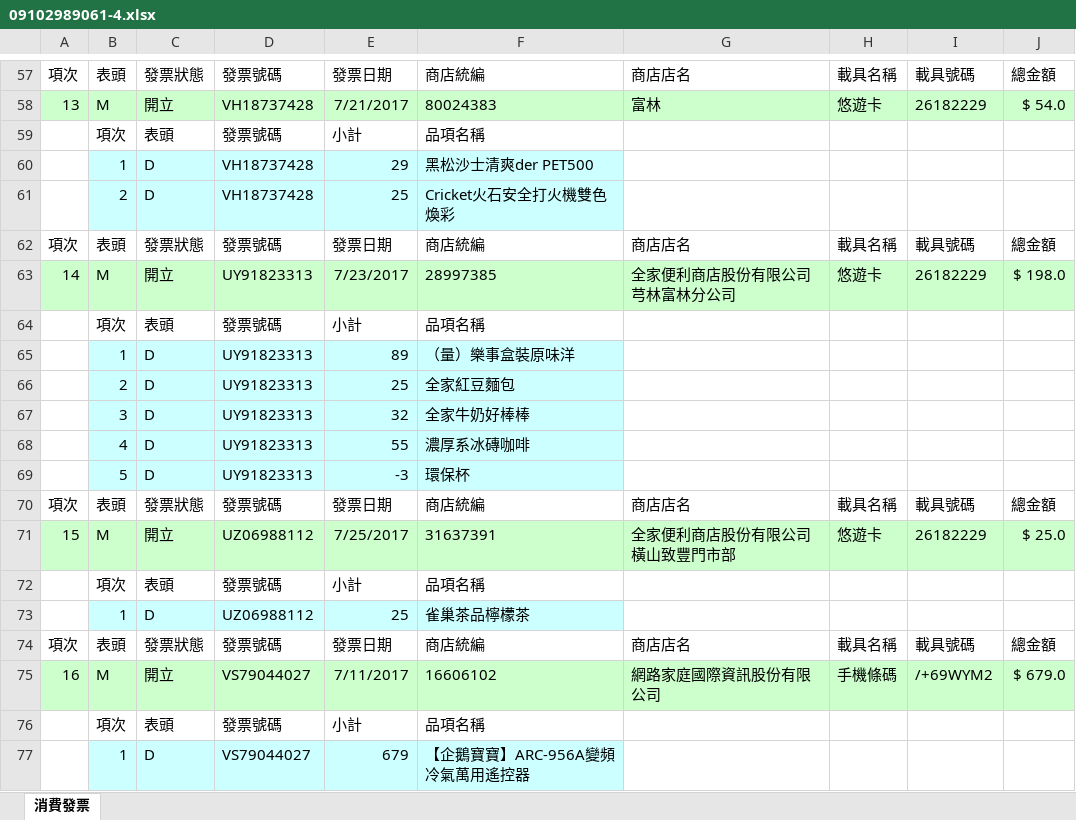
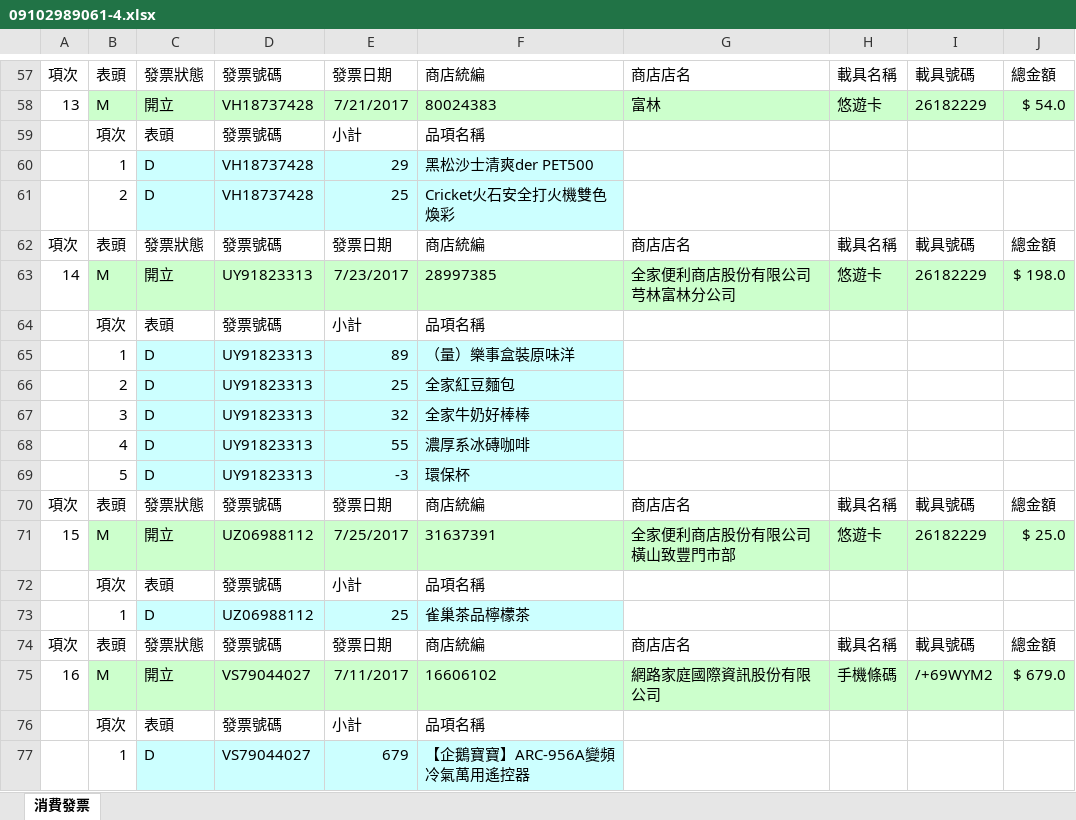
Before and after one commit to shyang107/go-twinvoices, an Excel workbook: appinv/out/09102989061-4.xlsx, sheet 消費發票, drawn as a sheet; only a part is shown, gaps mark what is left out; values as stored, in another font and other column widths than the file's, no borders; the diff covers the shown part only; the diff names each change by its address in the sheet, - before the commit and + after, or states it on an @@ line.

```diff
--- a/appinv/out/09102989061-4.xlsx (sheet 消費發票)
+++ b/appinv/out/09102989061-4.xlsx (sheet 消費發票)
-A58 fill: #CCFFCC
+A58 fill: none
-B60:B61 fill: #CCFFFF
+B60:B61 fill: none
-A63 fill: #CCFFCC
+A63 fill: none
-B65:B69 fill: #CCFFFF
+B65:B69 fill: none
-A71 fill: #CCFFCC
+A71 fill: none
-B73 fill: #CCFFFF
+B73 fill: none
-A75 fill: #CCFFCC
+A75 fill: none
-B77 fill: #CCFFFF
+B77 fill: none
```
Also changed, not shown: cell formats elsewhere in this sheet, 1 other file.
